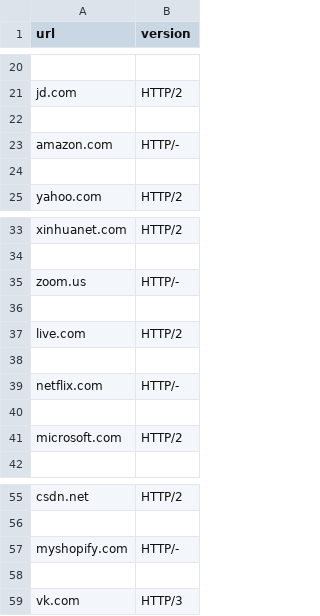
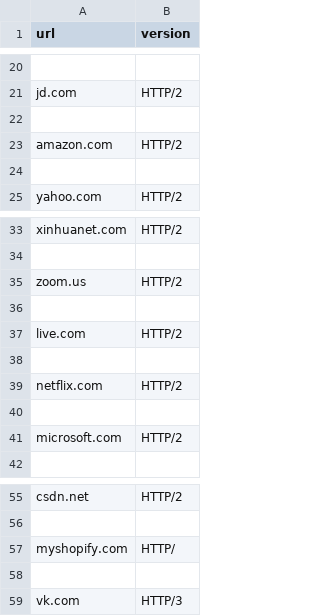
Before and after one commit to antonio-cirillo/anomaly-detection, a CSV file: first-assignment/result.csv, drawn as a sheet; only a part is shown, gaps mark what is left out.

Commit message:
update result

```diff
--- a/first-assignment/result.csv
+++ b/first-assignment/result.csv
@@ -22,3 +22,3 @@ jd.com,HTTP/2
 
-amazon.com,HTTP/-
+amazon.com,HTTP/2
 
@@ -34,3 +34,3 @@ xinhuanet.com,HTTP/2
 
-zoom.us,HTTP/-
+zoom.us,HTTP/2
 
@@ -38,3 +38,3 @@ live.com,HTTP/2
 
-netflix.com,HTTP/-
+netflix.com,HTTP/2
 
@@ -56,3 +56,3 @@ csdn.net,HTTP/2
 
-myshopify.com,HTTP/-
+myshopify.com,HTTP/
 
```
